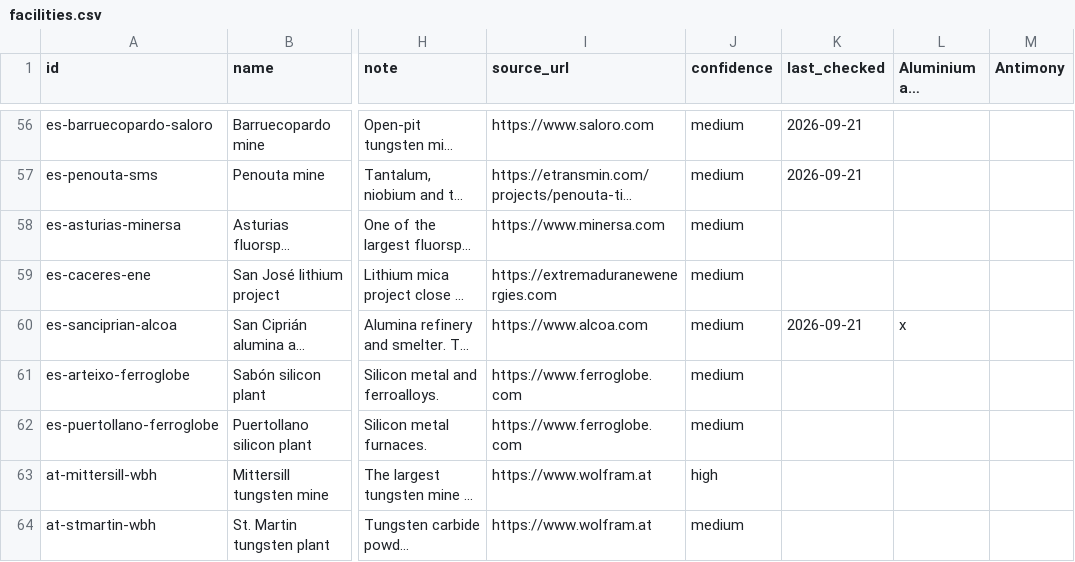
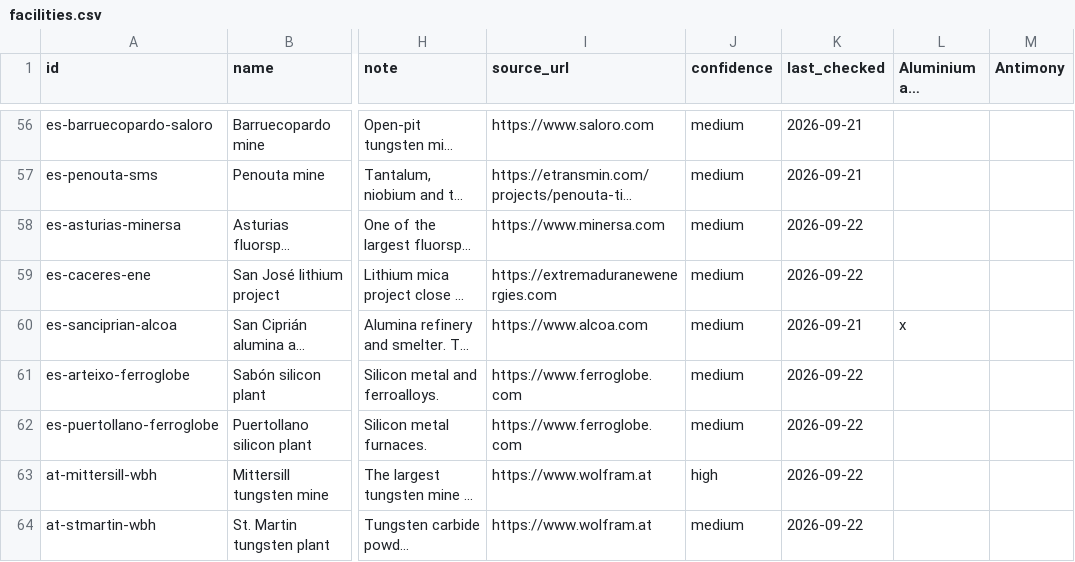
Before and after one commit to vincenzo-forlini/Critical-Raw-Materials-Atlas, a CSV file: data/facilities.csv, drawn as a sheet; only a part is shown, gaps mark what is left out; long unchanged cells end in …; the diff covers the shown part only; the diff names each change by its address in the sheet, - before the commit and + after, or states it on an @@ line.

```diff
--- a/data/facilities.csv
+++ b/data/facilities.csv
-K58:K59 (last_checked): (empty)
+K58:K59 (last_checked): 2026-09-22
-K61:K64 (last_checked): (empty)
+K61:K64 (last_checked): 2026-09-22
```
Also changed, not shown: 95 edited cells elsewhere in this file, data/cities.csv, data/companies.csv, 1 other file.
